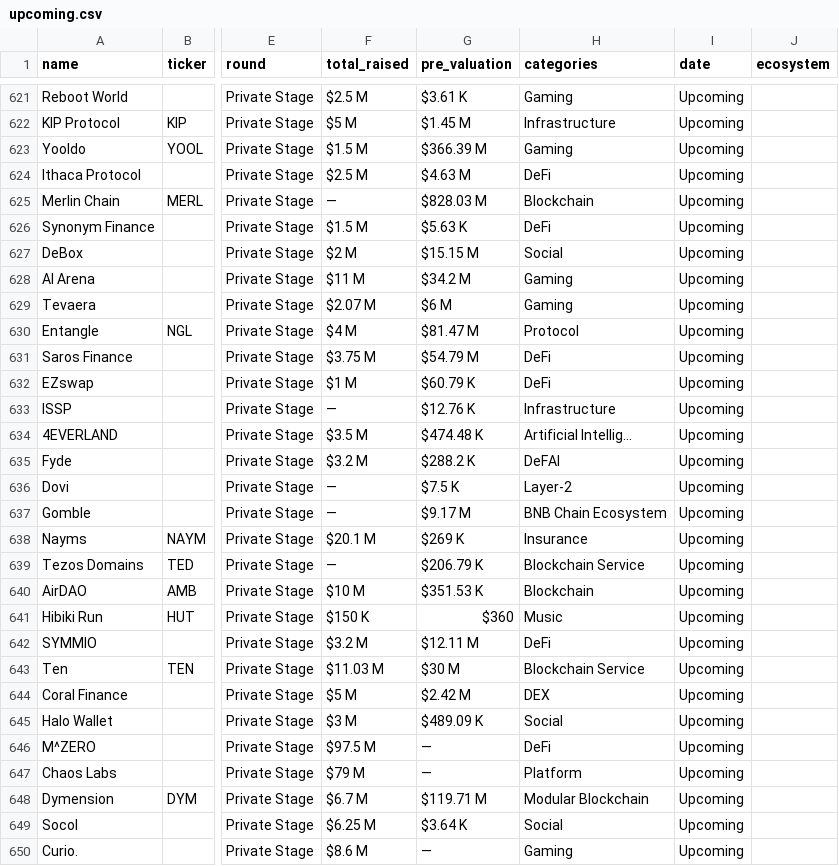
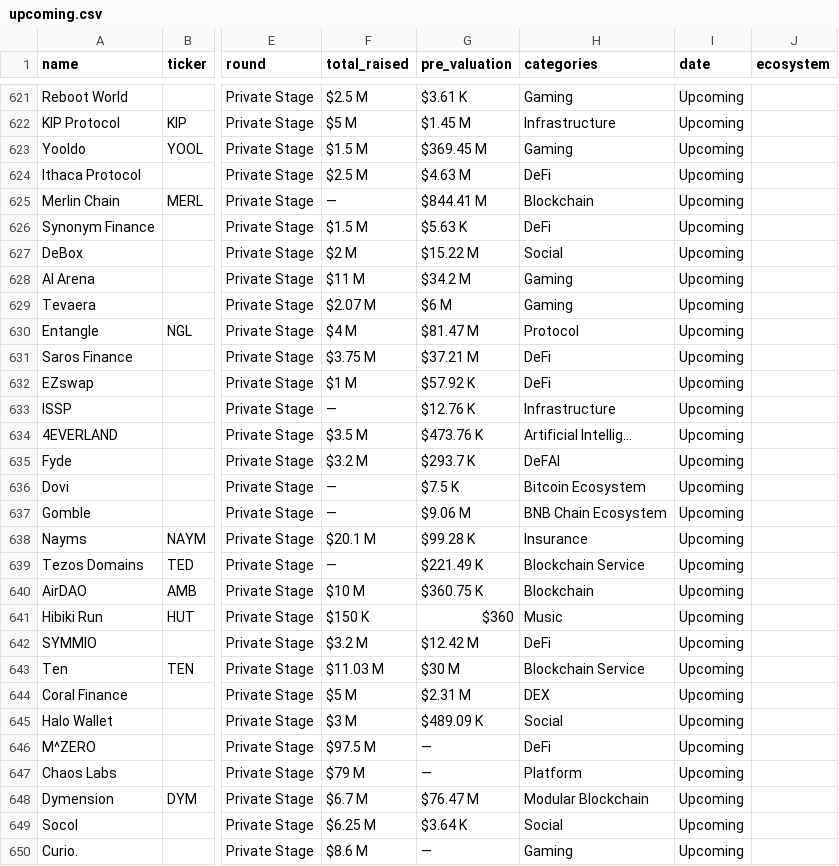
Before and after one commit to Fedric-Reform/ICO-IDO-Dashboard, a CSV file: upcoming.csv, drawn as a sheet; only a part is shown, gaps mark what is left out; the diff covers the shown part only; the diff names each change by its address in the sheet, - before the commit and + after, or states it on an @@ line.

```diff
--- a/upcoming.csv
+++ b/upcoming.csv
-G623 (pre_valuation): $366.39 M
+G623 (pre_valuation): $369.45 M
-G625 (pre_valuation): $828.03 M
+G625 (pre_valuation): $844.41 M
-G627 (pre_valuation): $15.15 M
+G627 (pre_valuation): $15.22 M
-G631 (pre_valuation): $54.79 M
+G631 (pre_valuation): $37.21 M
-G632 (pre_valuation): $60.79 K
+G632 (pre_valuation): $57.92 K
-G634 (pre_valuation): $474.48 K
+G634 (pre_valuation): $473.76 K
-G635 (pre_valuation): $288.2 K
+G635 (pre_valuation): $293.7 K
-H636 (categories): Layer-2
+H636 (categories): Bitcoin Ecosystem
-G637 (pre_valuation): $9.17 M
+G637 (pre_valuation): $9.06 M
-G638 (pre_valuation): $269 K
+G638 (pre_valuation): $99.28 K
-G639 (pre_valuation): $206.79 K
+G639 (pre_valuation): $221.49 K
-G640 (pre_valuation): $351.53 K
+G640 (pre_valuation): $360.75 K
-G642 (pre_valuation): $12.11 M
+G642 (pre_valuation): $12.42 M
-G644 (pre_valuation): $2.42 M
+G644 (pre_valuation): $2.31 M
-G648 (pre_valuation): $119.71 M
+G648 (pre_valuation): $76.47 M
```
Also changed, not shown: 2 added rows, 2 removed rows and 124 edited cells elsewhere in this file, active.csv.
